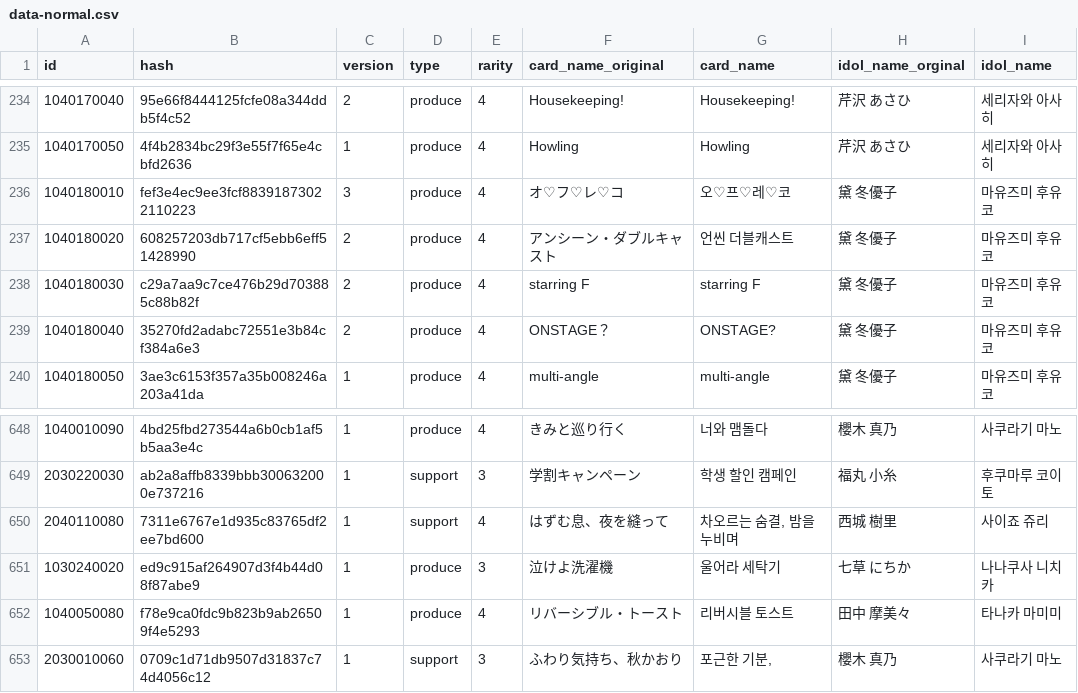
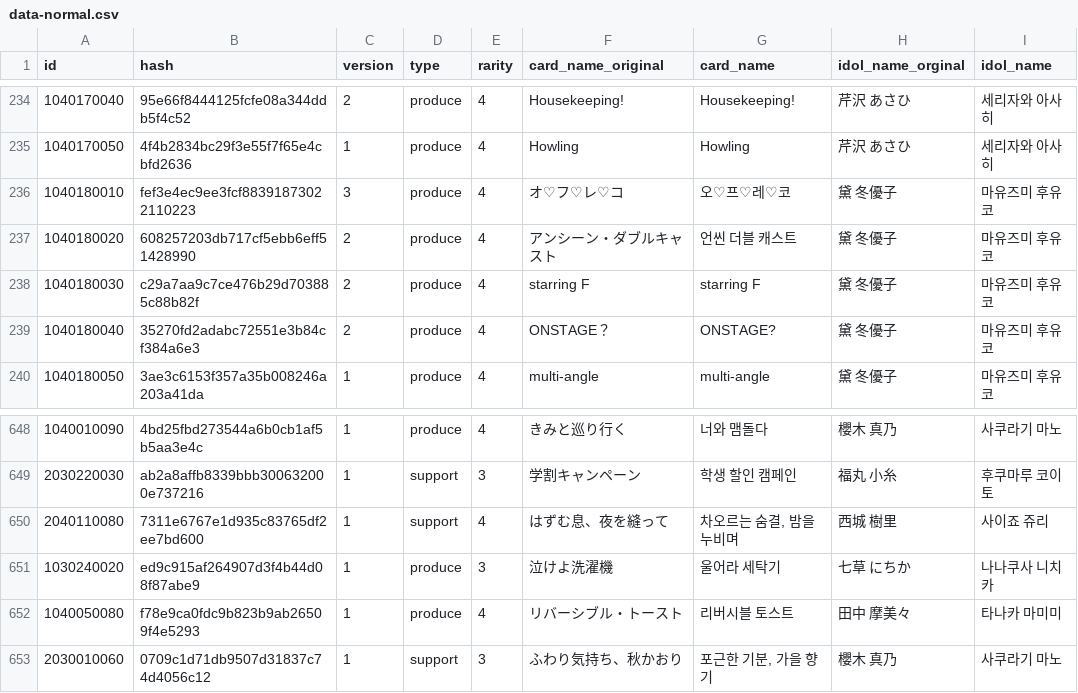
Before and after one commit to foreigndistance/shany-card-name-generator, a CSV file: data-normal.csv, drawn as a sheet; only a part is shown, gaps mark what is left out.

```diff
--- a/data-normal.csv
+++ b/data-normal.csv
@@ -236,3 +236,3 @@ id,hash,version,type,rarity,card_name_original,card_name,idol_name_orginal,idol_
 1040180010,fef3e4ec9ee3fcf88391873022110223,3,produce,4,オ♡フ♡レ♡コ,오♡프♡레♡코,黛 冬優子,마유즈미 후유코
-1040180020,608257203db717cf5ebb6eff51428990,2,produce,4,アンシーン・ダブルキャスト,언씬 더블캐스트,黛 冬優子,마유즈미 후유코
+1040180020,608257203db717cf5ebb6eff51428990,2,produce,4,アンシーン・ダブルキャスト,언씬 더블 캐스트,黛 冬優子,마유즈미 후유코
 1040180030,c29a7aa9c7ce476b29d703885c88b82f,2,produce,4,starring F,starring F,黛 冬優子,마유즈미 후유코
@@ -652,2 +652,2 @@ id,hash,version,type,rarity,card_name_original,card_name,idol_name_orginal,idol_
 1040050080,f78e9ca0fdc9b823b9ab26509f4e5293,1,produce,4,リバーシブル・トースト,리버시블 토스트,田中 摩美々,타나카 마미미
-2030010060,0709c1d71db9507d31837c74d4056c12,1,support,3,ふわり気持ち、秋かおり,"포근한 기분, ",櫻木 真乃,사쿠라기 마노
+2030010060,0709c1d71db9507d31837c74d4056c12,1,support,3,ふわり気持ち、秋かおり,"포근한 기분, 가을 향기",櫻木 真乃,사쿠라기 마노
```
